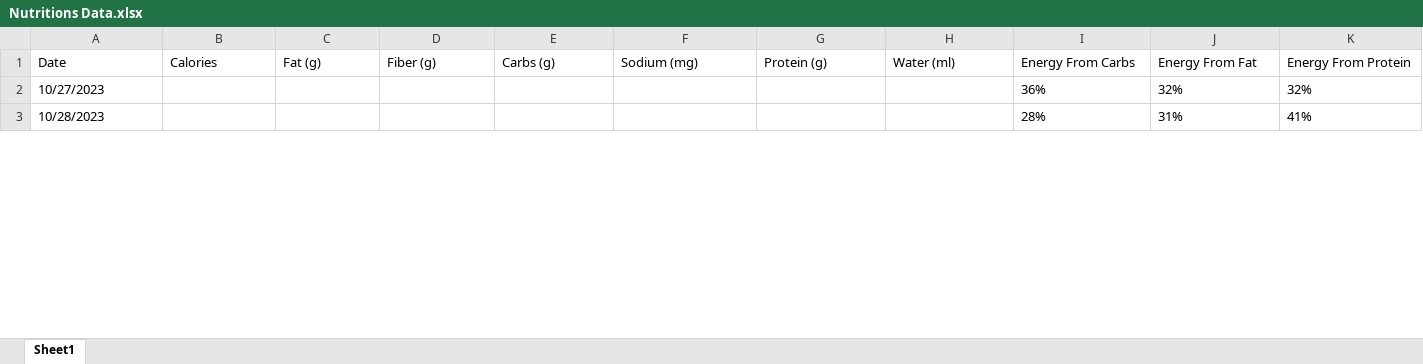
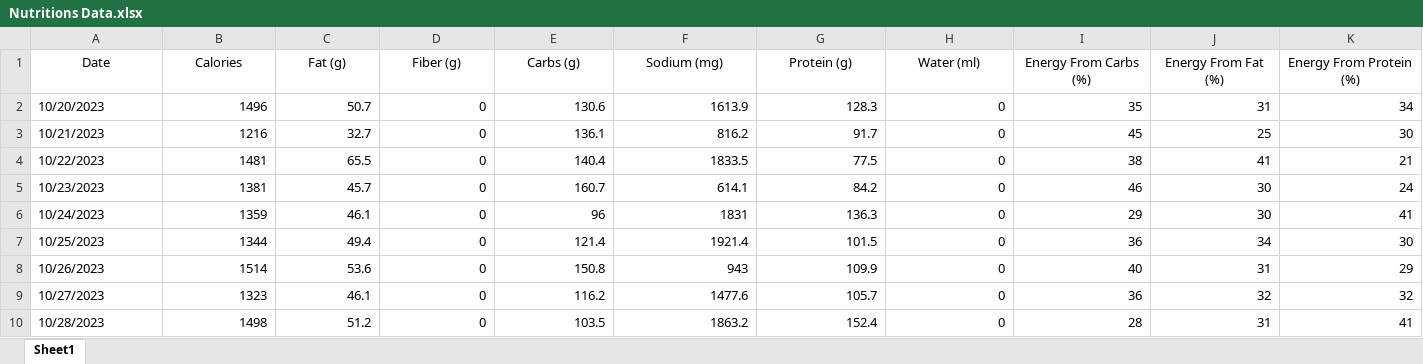
Before and after one commit to TomaszWoloszyn983/fitbit-data-xtractor, an Excel workbook: Data/Nutritions Data.xlsx, sheet Sheet1, drawn as a sheet; only a part is shown; values as stored, in another font and other column widths than the file's, no borders; table styles not drawn; addresses are those after the commit; the diff covers the shown part only; the diff names each change by its address in the sheet, - before the commit and + after, or states it on an @@ line.

Commit message:
Convert Composition values type fro String to Integer

```diff
--- a/Data/Nutritions Data.xlsx (sheet Sheet1)
+++ b/Data/Nutritions Data.xlsx (sheet Sheet1)
-A1:K1 alignment: left
+A1:K1 alignment: center
-I1: Energy From Carbs
+I1: Energy From Carbs (%)
-J1: Energy From Fat
+J1: Energy From Fat (%)
-K1: Energy From Protein
+K1: Energy From Protein (%)
+row 2: 10/20/2023 | 1496 | 50.7 | 0 | 130.6 | 1613.9 | 128.3 | 0 | 35 | 31 | 34
+row 3: 10/21/2023 | 1216 | 32.7 | 0 | 136.1 | 816.2 | 91.7 | 0 | 45 | 25 | 30
+row 4: 10/22/2023 | 1481 | 65.5 | 0 | 140.4 | 1833.5 | 77.5 | 0 | 38 | 41 | 21
+row 5: 10/23/2023 | 1381 | 45.7 | 0 | 160.7 | 614.1 | 84.2 | 0 | 46 | 30 | 24
+row 6: 10/24/2023 | 1359 | 46.1 | 0 | 96 | 1831 | 136.3 | 0 | 29 | 30 | 41
+row 7: 10/25/2023 | 1344 | 49.4 | 0 | 121.4 | 1921.4 | 101.5 | 0 | 36 | 34 | 30
+row 8: 10/26/2023 | 1514 | 53.6 | 0 | 150.8 | 943 | 109.9 | 0 | 40 | 31 | 29
-B9 (Calories): (empty)
+B9 (Calories): 1323
-C9 (Fat (g)): (empty)
+C9 (Fat (g)): 46.1
-D9:D10 (Fiber (g)): (empty)
+D9:D10 (Fiber (g)): 0
-E9 (Carbs (g)): (empty)
+E9 (Carbs (g)): 116.2
-F9 (Sodium (mg)): (empty)
+F9 (Sodium (mg)): 1477.6
-G9 (Protein (g)): (empty)
+G9 (Protein (g)): 105.7
-H9:H10 (Water (ml)): (empty)
+H9:H10 (Water (ml)): 0
-I9 (Energy From Carbs (%)): 36%
+I9 (Energy From Carbs (%)): 36
-J9 (Energy From Fat (%)): 32%
+J9 (Energy From Fat (%)): 32
-K9 (Energy From Protein (%)): 32%
+K9 (Energy From Protein (%)): 32
-B10 (Calories): (empty)
+B10 (Calories): 1498
-C10 (Fat (g)): (empty)
+C10 (Fat (g)): 51.2
-E10 (Carbs (g)): (empty)
+E10 (Carbs (g)): 103.5
-F10 (Sodium (mg)): (empty)
+F10 (Sodium (mg)): 1863.2
-G10 (Protein (g)): (empty)
+G10 (Protein (g)): 152.4
-I10 (Energy From Carbs (%)): 28%
+I10 (Energy From Carbs (%)): 28
-J10 (Energy From Fat (%)): 31%
+J10 (Energy From Fat (%)): 31
-K10 (Energy From Protein (%)): 41%
+K10 (Energy From Protein (%)): 41
```
Also changed, not shown: 30 edited cells elsewhere in this sheet, 7 other files.
